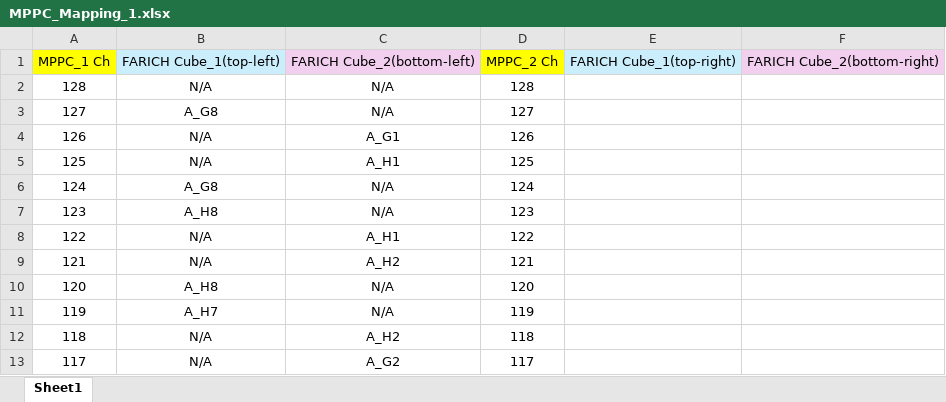
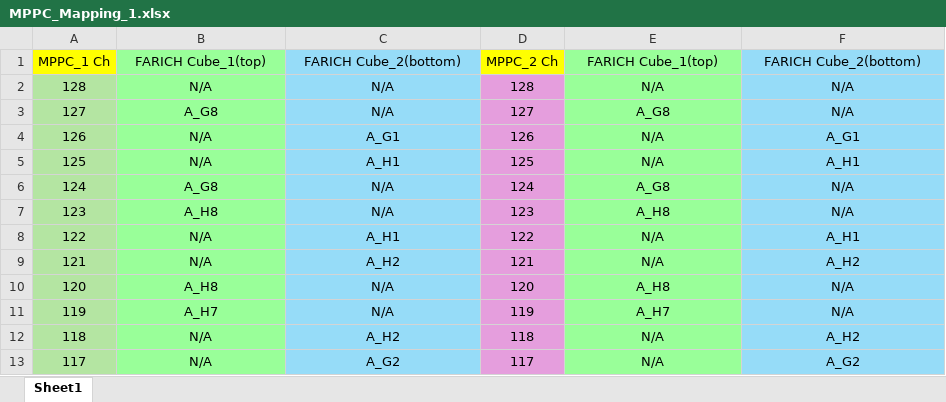
Before and after one commit to AlexEnciu/Test_PCB_MPPC-array_FARICH, an Excel workbook: DataSheet/MPPC_Mapping_1.xlsx, sheet Sheet1, drawn as a sheet; only a part is shown; values as stored, in another font and other column widths than the file's, no borders; charts and pictures and conditional formats not drawn; the diff covers the shown part only; the diff names each change by its address in the sheet, - before the commit and + after, or states it on an @@ line.

```diff
--- a/DataSheet/MPPC_Mapping_1.xlsx (sheet Sheet1)
+++ b/DataSheet/MPPC_Mapping_1.xlsx (sheet Sheet1)
-B1: FARICH Cube_1(top-left)
+B1: FARICH Cube_1(top)
-B1 fill: #CAEEFB
+B1 fill: #99FF99
-C1: FARICH Cube_2(bottom-left)
+C1: FARICH Cube_2(bottom)
-C1 fill: #F2CFEE
+C1 fill: #96DCF8
-E1: FARICH Cube_1(top-right)
+E1: FARICH Cube_1(top)
-E1 fill: #CAEEFB
+E1 fill: #99FF99
-F1: FARICH Cube_2(bottom-right)
+F1: FARICH Cube_2(bottom)
-F1 fill: #F2CFEE
+F1 fill: #96DCF8
-A2:A13 fill: none
+A2:A13 fill: #B4E5A2
-B2:B13 fill: none
+B2:B13 fill: #99FF99
-C2:C13 fill: none
+C2:C13 fill: #96DCF8
-D2:D13 fill: none
+D2:D13 fill: #E59EDD
-E2: (empty)
+E2: N/A
-E2:E13 fill: none
+E2:E13 fill: #99FF99
-F2:F3: (empty)
+F2:F3: N/A
-F2:F13 fill: none
+F2:F13 fill: #96DCF8
-E3: (empty)
+E3: A_G8
-E4:E5: (empty)
+E4:E5: N/A
-F4: (empty)
+F4: A_G1
-F5: (empty)
+F5: A_H1
-E6: (empty)
+E6: A_G8
-F6:F7: (empty)
+F6:F7: N/A
-E7: (empty)
+E7: A_H8
-E8:E9: (empty)
+E8:E9: N/A
-F8: (empty)
+F8: A_H1
-F9: (empty)
+F9: A_H2
-E10: (empty)
+E10: A_H8
-F10:F11: (empty)
+F10:F11: N/A
-E11: (empty)
+E11: A_H7
-E12:E13: (empty)
+E12:E13: N/A
-F12: (empty)
+F12: A_H2
-F13: (empty)
+F13: A_G2
```
Also changed, not shown: 434 edited cells and cell formats elsewhere in this sheet, charts or pictures, 42 other files.
